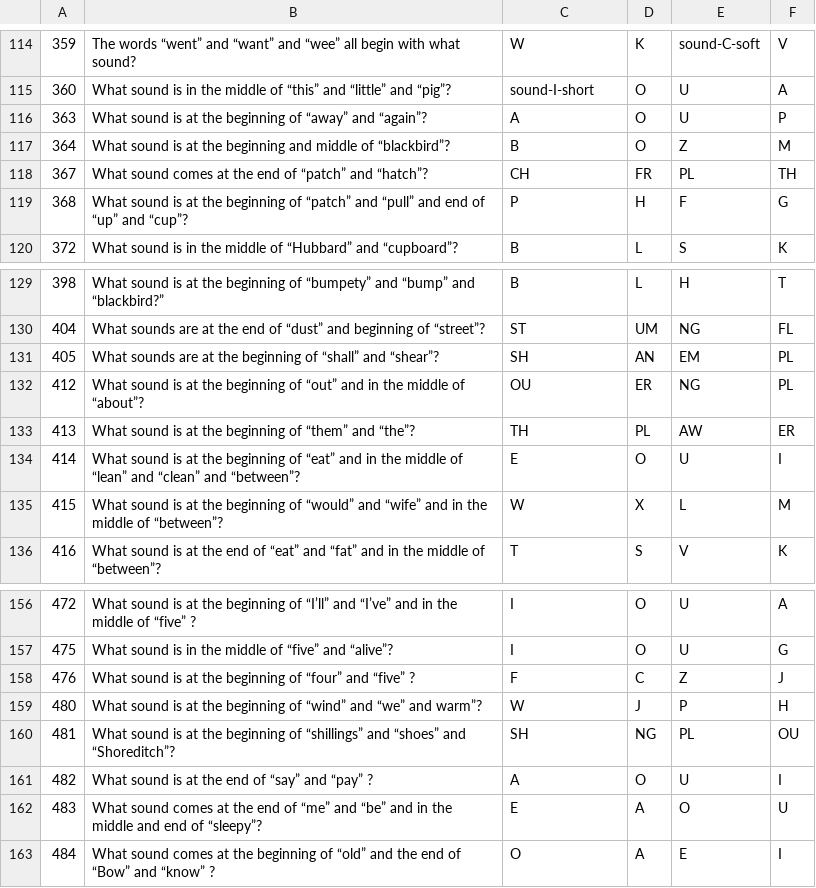
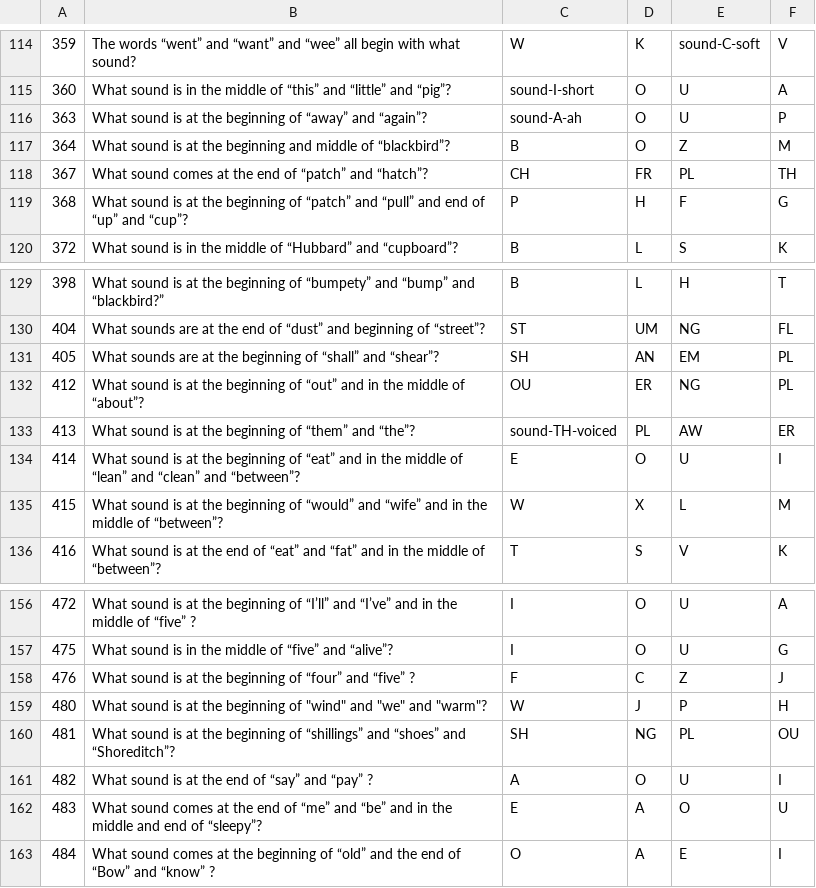
Before and after one commit to calda/Rhyme-a-Zoo, a CSV file: Rhyme a Zoo/DB Override.csv, drawn as a sheet; only a part is shown, gaps mark what is left out; the diff covers the shown part only.

```diff
--- a/Rhyme a Zoo/DB Override.csv
+++ b/Rhyme a Zoo/DB Override.csv
@@ -115,3 +115,3 @@
 360,What sound is in the middle of “this” and “little” and “pig”?,sound-I-short,O,U,A
-363,What sound is at the beginning of “away” and “again”?,A,O,U,P
+363,What sound is at the beginning of “away” and “again”?,sound-A-ah,O,U,P
 364,What sound is at the beginning and middle of “blackbird”?,B,O,Z,M
@@ -132,3 +132,3 @@
 412,What sound is at the beginning of “out” and in the middle of “about”?,OU,ER,NG,PL
-413,What sound is at the beginning of “them” and “the”?,TH,PL,AW,ER
+413,What sound is at the beginning of “them” and “the”?,sound-TH-voiced,PL,AW,ER
 414,What sound is at the beginning of “eat” and in the middle of “lean” and “clean” and “between”?,E,O,U,I
@@ -158,3 +158,3 @@
 476,What sound is at the beginning of “four” and “five” ?,F,C,Z,J
-480,What sound is at the beginning of “wind” and “we” and warm”?,W,J,P,H
+480,What sound is at the beginning of "wind" and "we" and "warm"?,W,J,P,H
 481,What sound is at the beginning of “shillings” and “shoes” and “Shoreditch”?,SH,NG,PL,OU
```
Also changed, not shown: 20 edited cells elsewhere in this file, 37 other files.
